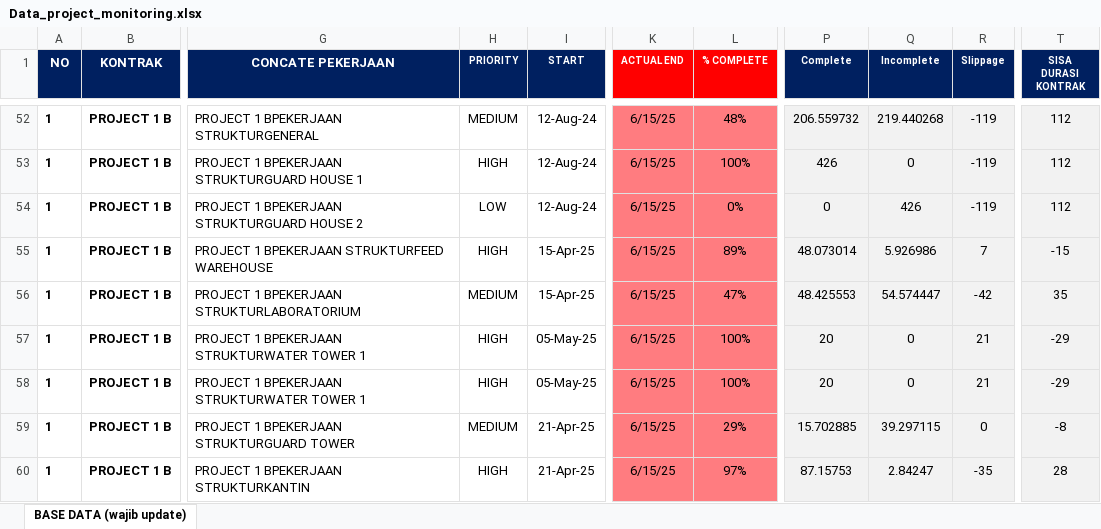
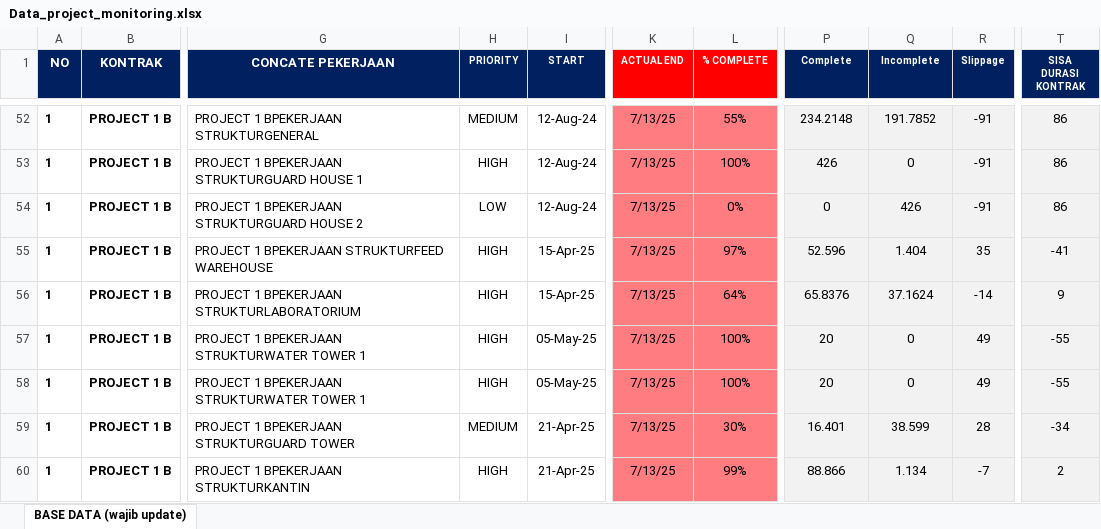
Before and after one commit to quicksxope/Dashboard-New, an Excel workbook: data/Data_project_monitoring.xlsx, sheet BASE DATA (wajib update), drawn as a sheet; only a part is shown, gaps mark what is left out; values as stored, in another font and other column widths than the file's, no borders; conditional formats and table styles not drawn; the diff covers the shown part only; the diff names each change by its address in the sheet, - before the commit and + after, or states it on an @@ line.

```diff
--- a/data/Data_project_monitoring.xlsx (sheet BASE DATA (wajib update))
+++ b/data/Data_project_monitoring.xlsx (sheet BASE DATA (wajib update))
-K52:K60 (ACTUAL END): 6/15/25
+K52:K60 (ACTUAL END): 7/13/25
-L52 (% COMPLETE): 48%
+L52 (% COMPLETE): 55%
-P52 (Complete): 206.559732
+P52 (Complete): 234.2148
-Q52 (Incomplete): 219.440268
+Q52 (Incomplete): 191.7852
-R52:R54 (Slippage): -119
+R52:R54 (Slippage): -91
-T52:T54 (SISA DURASI KONTRAK): 112
+T52:T54 (SISA DURASI KONTRAK): 86
-L55 (% COMPLETE): 89%
+L55 (% COMPLETE): 97%
-P55 (Complete): 48.073014
+P55 (Complete): 52.596
-Q55 (Incomplete): 5.926986
+Q55 (Incomplete): 1.404
-R55 (Slippage): 7
+R55 (Slippage): 35
-T55 (SISA DURASI KONTRAK): -15
+T55 (SISA DURASI KONTRAK): -41
-H56 (PRIORITY): MEDIUM
+H56 (PRIORITY): HIGH
-L56 (% COMPLETE): 47%
+L56 (% COMPLETE): 64%
-P56 (Complete): 48.425553
+P56 (Complete): 65.8376
-Q56 (Incomplete): 54.574447
+Q56 (Incomplete): 37.1624
-R56 (Slippage): -42
+R56 (Slippage): -14
-T56 (SISA DURASI KONTRAK): 35
+T56 (SISA DURASI KONTRAK): 9
-R57:R58 (Slippage): 21
+R57:R58 (Slippage): 49
-T57:T58 (SISA DURASI KONTRAK): -29
+T57:T58 (SISA DURASI KONTRAK): -55
-L59 (% COMPLETE): 29%
+L59 (% COMPLETE): 30%
-P59 (Complete): 15.702885
+P59 (Complete): 16.401
-Q59 (Incomplete): 39.297115
+Q59 (Incomplete): 38.599
-R59 (Slippage): 0
+R59 (Slippage): 28
-T59 (SISA DURASI KONTRAK): -8
+T59 (SISA DURASI KONTRAK): -34
-L60 (% COMPLETE): 97%
+L60 (% COMPLETE): 99%
-P60 (Complete): 87.15753
+P60 (Complete): 88.866
-Q60 (Incomplete): 2.84247
+Q60 (Incomplete): 1.134
-R60 (Slippage): -35
+R60 (Slippage): -7
-T60 (SISA DURASI KONTRAK): 28
+T60 (SISA DURASI KONTRAK): 2
```
Also changed, not shown: 523 edited cells elsewhere in this sheet.
